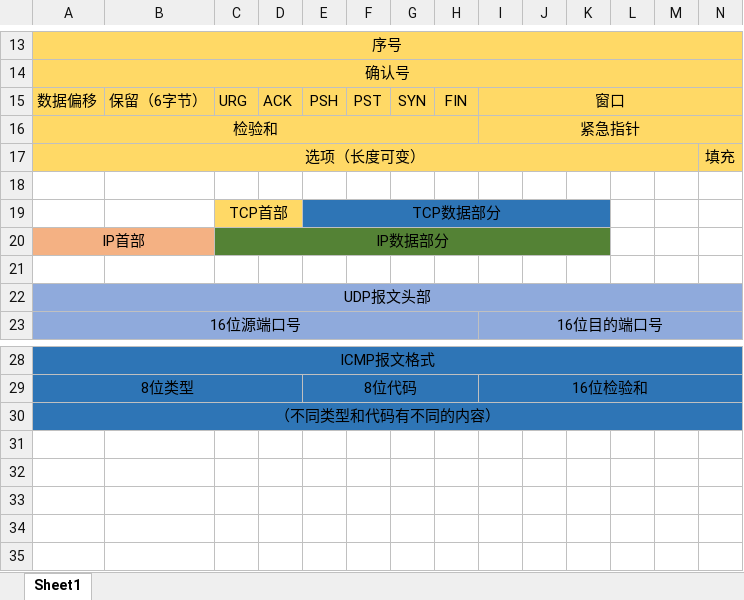
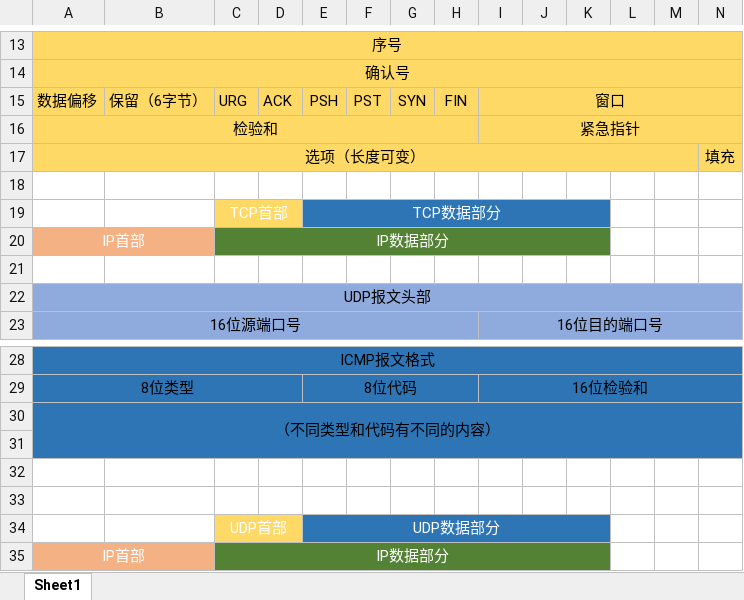
Before and after one commit to duxingzhe/Environmental-Data-Analysis, an Excel workbook: article/数据报文.xlsx, sheet Sheet1, drawn as a sheet; only a part is shown, gaps mark what is left out; values as stored, in another font and other column widths than the file's, no borders; the diff names each change by its address in the sheet, - before the commit and + after, or states it on an @@ line.

Commit message:
添加IP和UDP报文之间的关系。

```diff
--- a/article/数据报文.xlsx (sheet Sheet1)
+++ b/article/数据报文.xlsx (sheet Sheet1)
-C19:C20 text colour: black
+C19:C20 text colour: #FFFFFF
-E19 text colour: black
+E19 text colour: #FFFFFF
-A20 text colour: black
+A20 text colour: #FFFFFF
+row 31: (empty)
+row 32: (empty)
+row 33: (empty)
+row 34:  |  | UDP首部 |  | UDP数据部分
+row 35: IP首部 |  | IP数据部分
```
